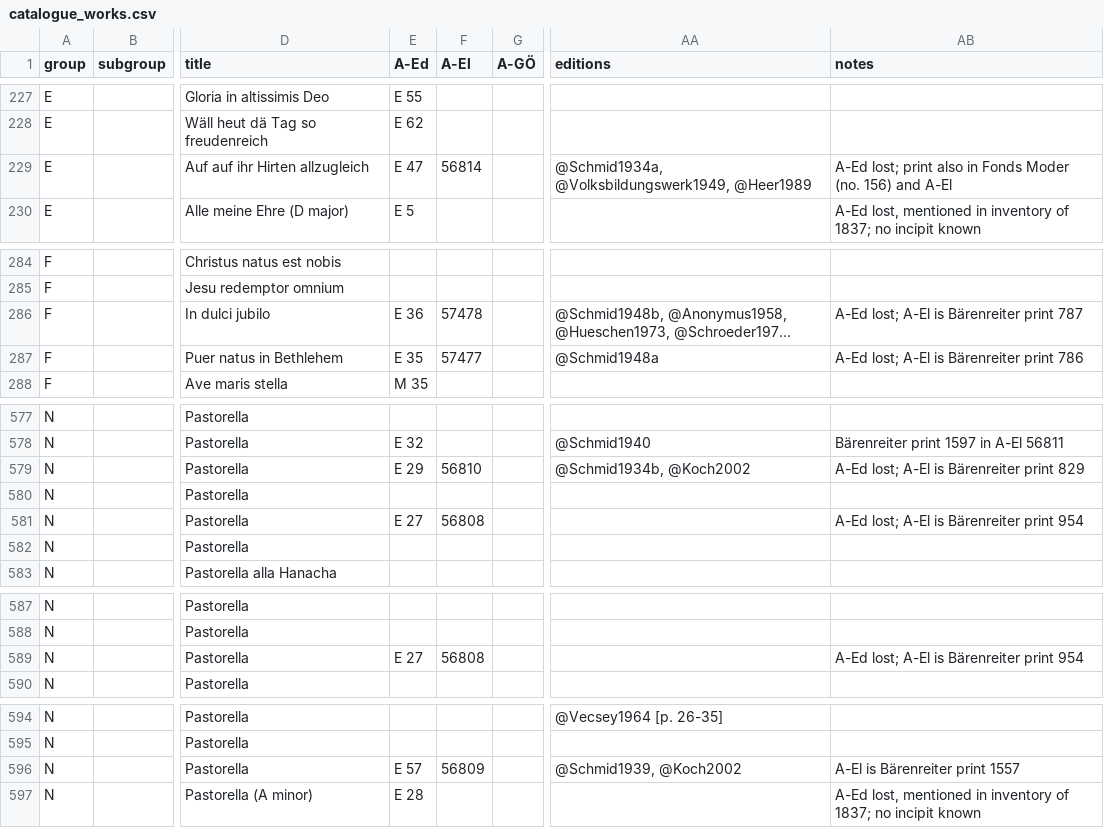
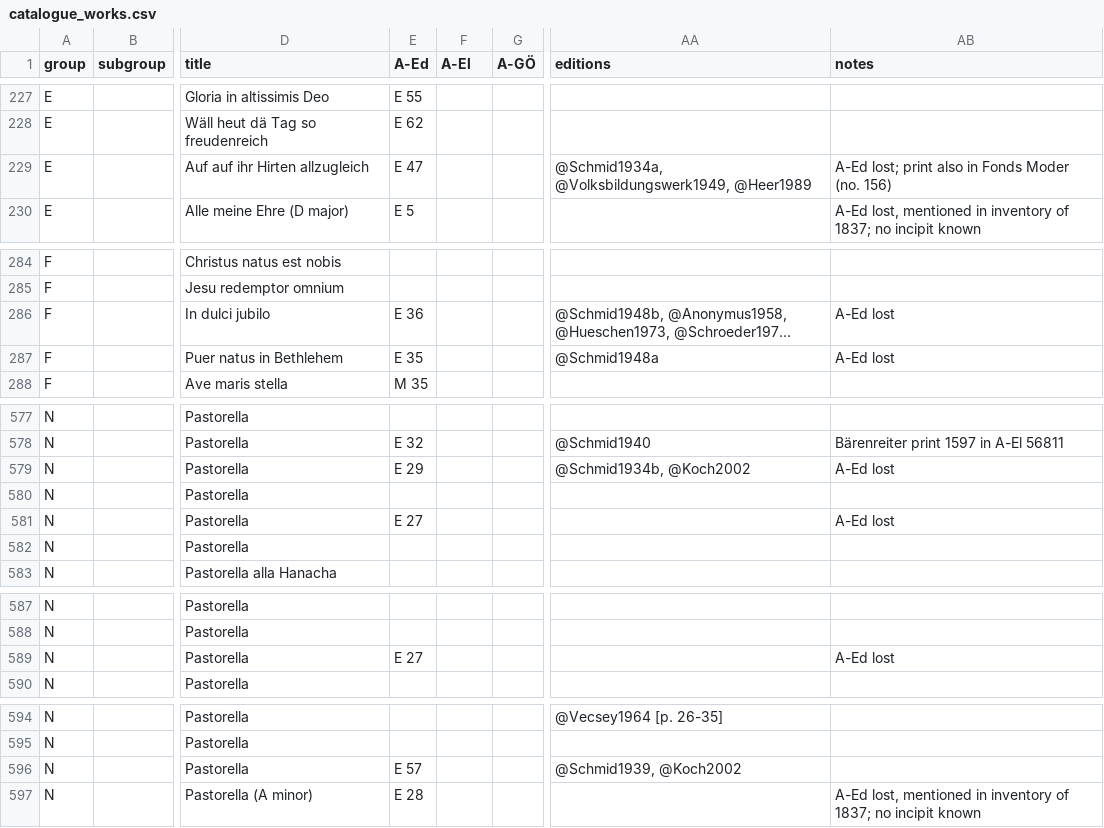
Before and after one commit to edition-esser-skala/werner-catalogue-of-works, a CSV file: data/catalogue_works.csv, drawn as a sheet; only a part is shown, gaps mark what is left out; long unchanged cells end in …; the diff names each change by its address in the sheet, - before the commit and + after, or states it on an @@ line.

Commit message:
removes modern prints in A-El

```diff
--- a/data/catalogue_works.csv
+++ b/data/catalogue_works.csv
-F229 (A-El): 56814
+F229 (A-El): (empty)
-AB229 (notes): …(no. 156) and A-El
+AB229 (notes): …(no. 156)
-F286 (A-El): 57478
+F286 (A-El): (empty)
-AB286 (notes): A-Ed lost; A-El is Bärenreiter print 787
+AB286 (notes): A-Ed lost
-F287 (A-El): 57477
+F287 (A-El): (empty)
-AB287 (notes): A-Ed lost; A-El is Bärenreiter print 786
+AB287 (notes): A-Ed lost
-F579 (A-El): 56810
+F579 (A-El): (empty)
-AB579 (notes): A-Ed lost; A-El is Bärenreiter print 829
+AB579 (notes): A-Ed lost
-F581 (A-El): 56808
+F581 (A-El): (empty)
-AB581 (notes): A-Ed lost; A-El is Bärenreiter print 954
+AB581 (notes): A-Ed lost
-F589 (A-El): 56808
+F589 (A-El): (empty)
-AB589 (notes): A-Ed lost; A-El is Bärenreiter print 954
+AB589 (notes): A-Ed lost
-F596 (A-El): 56809
+F596 (A-El): (empty)
-AB596 (notes): A-El is Bärenreiter print 1557
+AB596 (notes): (empty)
```
Also changed, not shown: data/works_missing_in_rism.csv.
